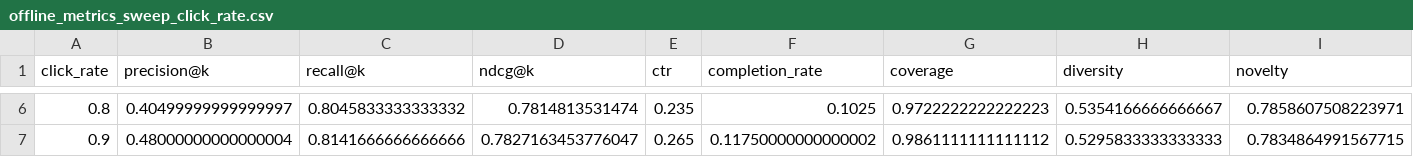
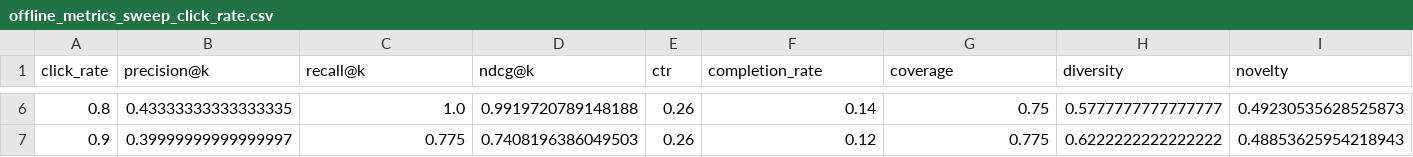
Before and after one commit to VioreliaMotofelea/educational-companion-system, a CSV file: ai-service/evaluation/plots/offline/offline_metrics_sweep_click_rate.csv, drawn as a sheet; only a part is shown, gaps mark what is left out; the diff covers the shown part only.

Commit message:
feat(evaluation): add offline evaluation framework with realistic user simulation, metrics (precision, ndcg, ctr), and experimental plotting scripts

```diff
--- a/ai-service/evaluation/plots/offline/offline_metrics_sweep_click_rate.csv
+++ b/ai-service/evaluation/plots/offline/offline_metrics_sweep_click_rate.csv
@@ -6,2 +6,2 @@ click_rate,precision@k,recall@k,ndcg@k,ctr,completion_rate,coverage,diversity,no
-0.8,0.40499999999999997,0.8045833333333332,0.7814813531474,0.235,0.1025,0.9722222222222223,0.5354166666666667,0.7858607508223971
-0.9,0.48000000000000004,0.8141666666666666,0.7827163453776047,0.265,0.11750000000000002,0.9861111111111112,0.5295833333333333,0.7834864991567715
+0.8,0.43333333333333335,1.0,0.9919720789148188,0.26,0.14,0.75,0.5777777777777777,0.49230535628525873
+0.9,0.39999999999999997,0.775,0.7408196386049503,0.26,0.12,0.775,0.6222222222222222,0.48853625954218943
```
Also changed, not shown: 32 edited cells elsewhere in this file, ai-service/evaluation/plots/offline/offline_metrics_sweep_completion_given_click.csv, ai-service/evaluation/plots/offline/offline_metrics_sweep_model_quality.csv, 8 other files.
